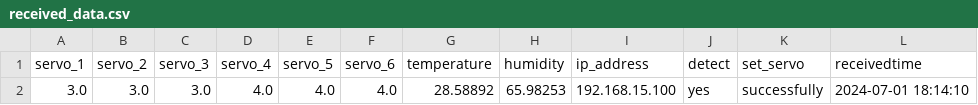
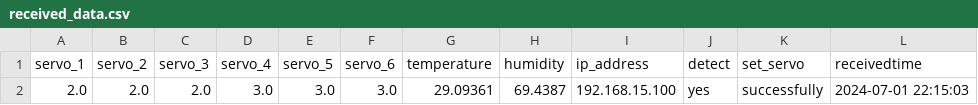
Before and after one commit to harry012112345/OD, a CSV file: uploads/received_data.csv, drawn as a sheet.

```diff
--- a/uploads/received_data.csv
+++ b/uploads/received_data.csv
@@ -1,2 +1,2 @@
 servo_1,servo_2,servo_3,servo_4,servo_5,servo_6,temperature,humidity,ip_address,detect,set_servo,receivedtime
-3.0,3.0,3.0,4.0,4.0,4.0,28.58892,65.98253,192.168.15.100,yes,successfully,2024-07-01 18:14:10
+2.0,2.0,2.0,3.0,3.0,3.0,29.09361,69.4387,192.168.15.100,yes,successfully,2024-07-01 22:15:03
```
Also changed, not shown: 3 other files.
